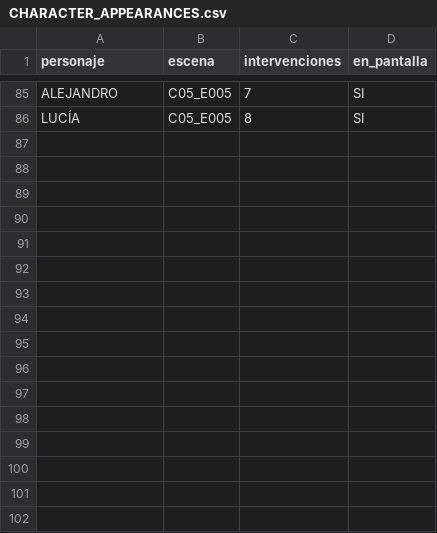
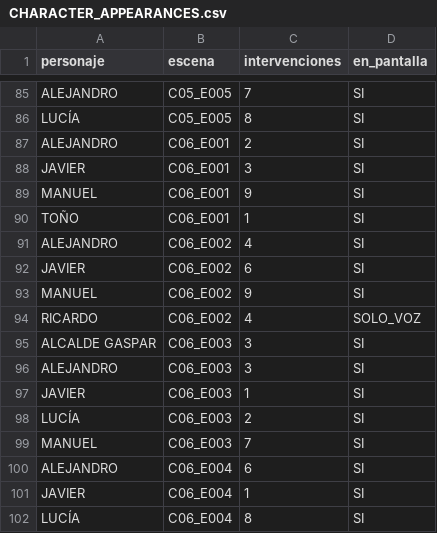
Before and after one commit to jalagardalengua-blip/encriptar, a CSV file: HIERRO_Y_DIVISA_STORY_STUDIO/04_PRODUCTION_TRACKER/CHARACTER_APPEARANCES.csv, drawn as a sheet; only a part is shown, gaps mark what is left out; the diff names each change by its address in the sheet, - before the commit and + after, or states it on an @@ line.

```diff
--- a/HIERRO_Y_DIVISA_STORY_STUDIO/04_PRODUCTION_TRACKER/CHARACTER_APPEARANCES.csv
+++ b/HIERRO_Y_DIVISA_STORY_STUDIO/04_PRODUCTION_TRACKER/CHARACTER_APPEARANCES.csv
+row 87: ALEJANDRO | C06_E001 | 2 | SI
+row 88: JAVIER | C06_E001 | 3 | SI
+row 89: MANUEL | C06_E001 | 9 | SI
+row 90: TOÑO | C06_E001 | 1 | SI
+row 91: ALEJANDRO | C06_E002 | 4 | SI
+row 92: JAVIER | C06_E002 | 6 | SI
+row 93: MANUEL | C06_E002 | 9 | SI
+row 94: RICARDO | C06_E002 | 4 | SOLO_VOZ
+row 95: ALCALDE GASPAR | C06_E003 | 3 | SI
+row 96: ALEJANDRO | C06_E003 | 3 | SI
+row 97: JAVIER | C06_E003 | 1 | SI
+row 98: LUCÍA | C06_E003 | 2 | SI
+row 99: MANUEL | C06_E003 | 7 | SI
+row 100: ALEJANDRO | C06_E004 | 6 | SI
+row 101: JAVIER | C06_E004 | 1 | SI
+row 102: LUCÍA | C06_E004 | 8 | SI
```
Also changed, not shown: HIERRO_Y_DIVISA_STORY_STUDIO/04_PRODUCTION_TRACKER/SCENE_INDEX.csv, 29 other files.
